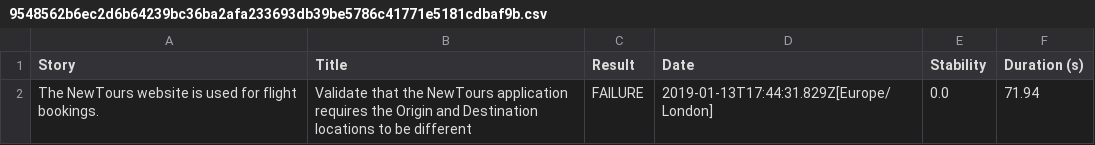
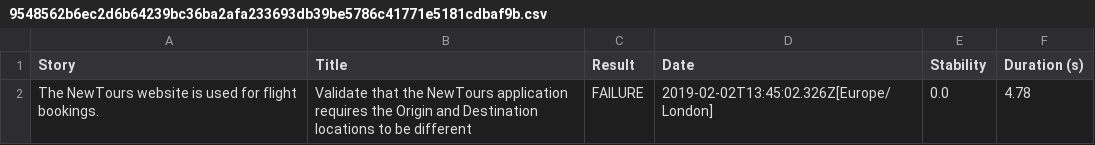
Before and after one commit to srikar-kini/NewToursTesting, a CSV file: NewTours/target/site/serenity/9548562b6ec2d6b64239bc36ba2afa233693db39be5786c41771e5181cdbaf9b.csv, drawn as a sheet.

```diff
--- a/NewTours/target/site/serenity/9548562b6ec2d6b64239bc36ba2afa233693db39be5786c41771e5181cdbaf9b.csv
+++ b/NewTours/target/site/serenity/9548562b6ec2d6b64239bc36ba2afa233693db39be5786c41771e5181cdbaf9b.csv
@@ -1,2 +1,2 @@
 "Story","Title","Result","Date","Stability","Duration (s)"
-"The NewTours website is used for flight bookings.","Validate that the NewTours application requires the Origin and Destination locations to be different","FAILURE","2019-01-13T17:44:31.829Z[Europe/London]","0.0","71.94"
+"The NewTours website is used for flight bookings.","Validate that the NewTours application requires the Origin and Destination locations to be different","FAILURE","2019-02-02T13:45:02.326Z[Europe/London]","0.0","4.78"
```
Also changed, not shown: NewTours/target/site/serenity/9ad719bffe5cae89852dae5424c2c3a8f09b0c6aa88ac97a3a4abf4b6c003474.csv, NewTours/target/site/serenity/b964a040ccee2192880812cc5de2c4d0075e3288c1b298b7dda0839367bb26be.csv, 45 other files.
